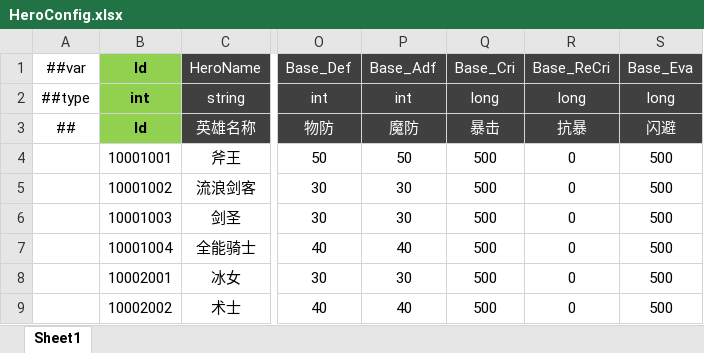
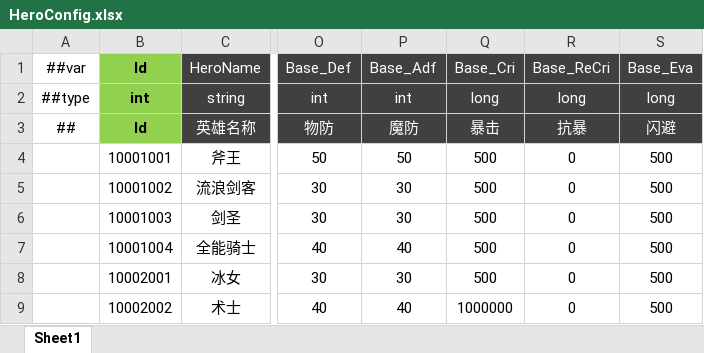
Before and after one commit to csyinghuochong/miniprogram_1, an Excel workbook: Unity/Assets/Config/Excel/HeroConfig.xlsx, sheet Sheet1, drawn as a sheet; only a part is shown, gaps mark what is left out; values as stored, in another font and other column widths than the file's, no borders; the diff names each change by its address in the sheet, - before the commit and + after, or states it on an @@ line.

```diff
--- a/Unity/Assets/Config/Excel/HeroConfig.xlsx (sheet Sheet1)
+++ b/Unity/Assets/Config/Excel/HeroConfig.xlsx (sheet Sheet1)
-Q9: 500
+Q9: 1000000
```
Also changed, not shown: Unity/Assets/Config/Excel/ItemConfig.xlsx, 17 other files.
